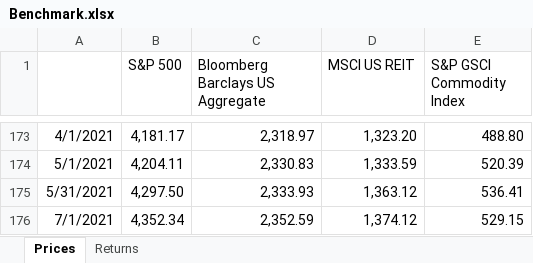
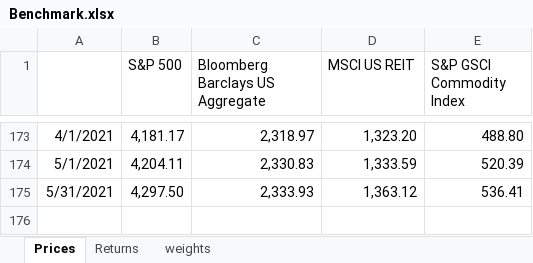
Before and after one commit to of1201/roboadvisor, an Excel workbook: Benchmark.xlsx, sheet Prices, drawn as a sheet; only a part is shown, gaps mark what is left out; values as stored, in another font and other column widths than the file's, no borders; the diff names each change by its address in the sheet, - before the commit and + after, or states it on an @@ line.

```diff
--- a/Benchmark.xlsx (sheet Prices)
+++ b/Benchmark.xlsx (sheet Prices)
+sheet tab: weights
-row 176: 7/1/2021 | 4,352.34 | 2,352.59 | 1,374.12 | 529.15
```
Also changed, not shown: sheet Returns.
